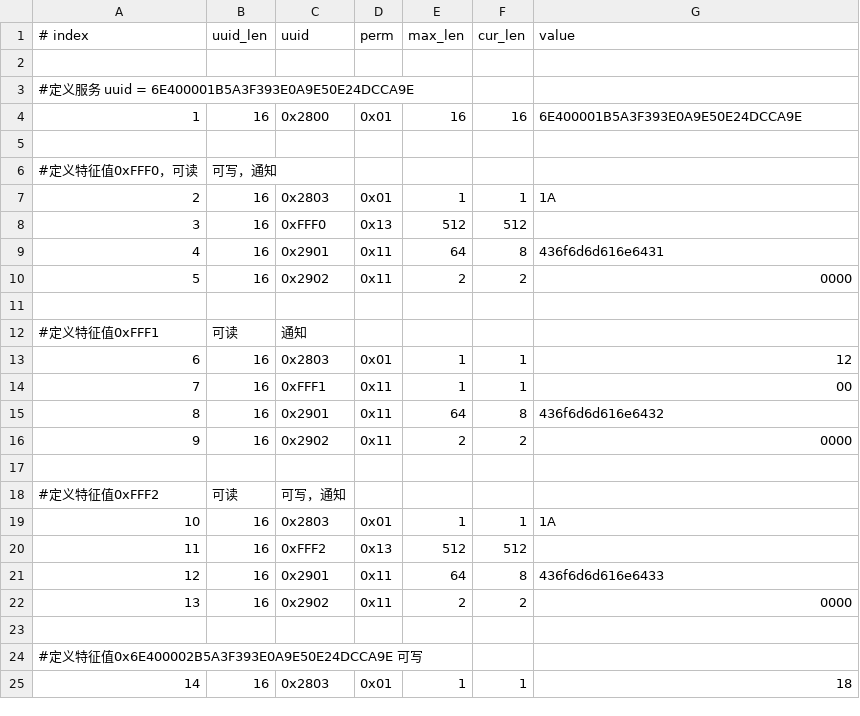
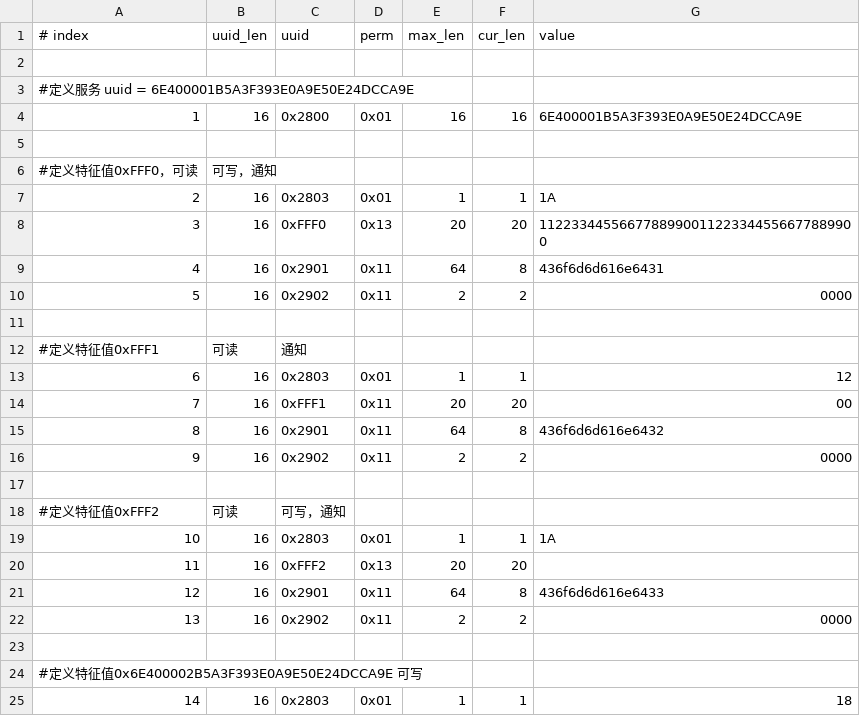
Before and after one commit to jackpopfang/esp-at, a CSV file: components/customized_partitions/raw_data/ble_data/gatts_data.csv, drawn as a sheet; only a part is shown.

Commit message:
udpate the csv.

```diff
--- a/components/customized_partitions/raw_data/ble_data/gatts_data.csv
+++ b/components/customized_partitions/raw_data/ble_data/gatts_data.csv
@@ -7,3 +7,3 @@
 2,16,0x2803,0x01,1,1,1A
-3,16,0xFFF0,0x13,512,512
+3,16,0xFFF0,0x13,20,20,1122334455667788990011223344556677889900
 4,16,0x2901,0x11,64,8,436f6d6d616e6431
@@ -13,3 +13,3 @@
 6,16,0x2803,0x01,1,1,12
-7,16,0xFFF1,0x11,1,1,00
+7,16,0xFFF1,0x11,20,20,00
 8,16,0x2901,0x11,64,8,436f6d6d616e6432
@@ -19,3 +19,3 @@
 10,16,0x2803,0x01,1,1,1A
-11,16,0xFFF2,0x13,512,512
+11,16,0xFFF2,0x13,20,20
 12,16,0x2901,0x11,64,8,436f6d6d616e6433
```
